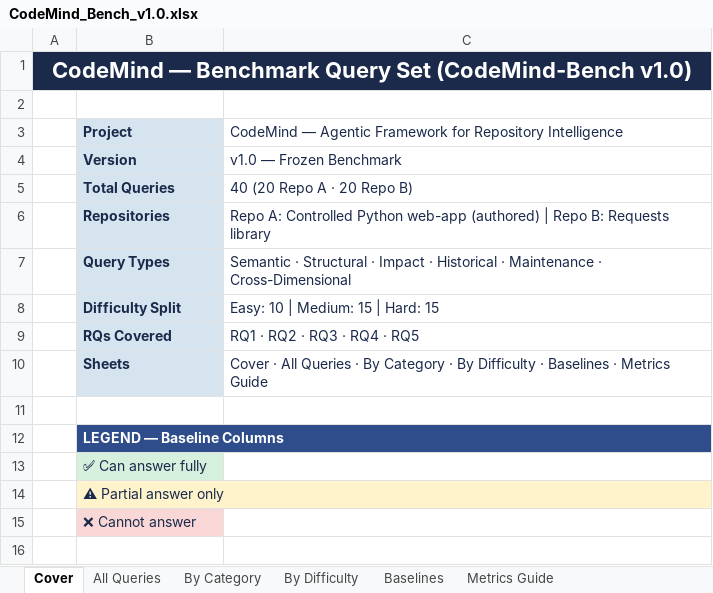
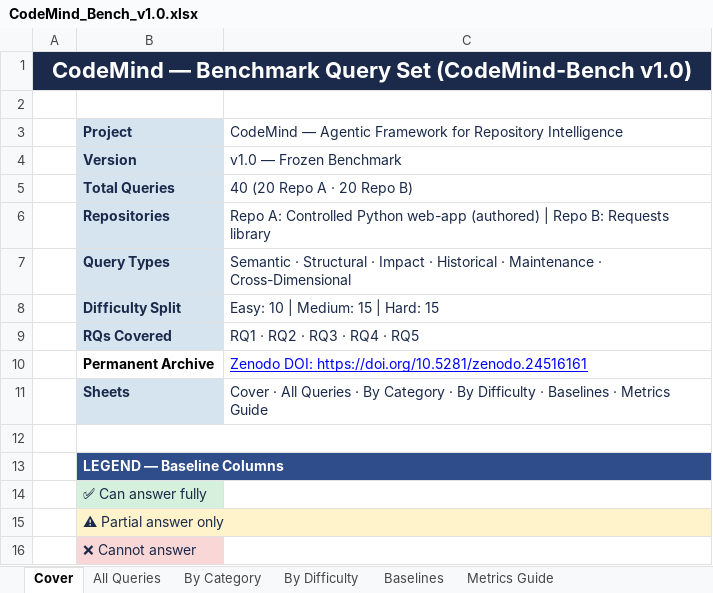
Before and after one commit to Jatin0977/CodeMind, an Excel workbook: benchmarks/CodeMind_Bench_v1.0.xlsx, sheet Cover, drawn as a sheet; values as stored, in another font and other column widths than the file's, no borders; removed rows and columns are numbered as before the commit, all else as after; the diff names each change by its address in the sheet, - before the commit and + after, or states it on an @@ line.

Commit message:
docs: add Zenodo DOI badge, data availability section and benchmark cover metadata

```diff
--- a/benchmarks/CodeMind_Bench_v1.0.xlsx (sheet Cover)
+++ b/benchmarks/CodeMind_Bench_v1.0.xlsx (sheet Cover)
+row 10:  | Permanent Archive | Zenodo DOI: https://doi.org/10.5281/zenodo.24516161
+B12:C12 merged
-B12:C12 merged
```
Also changed, not shown: 1 other file.
